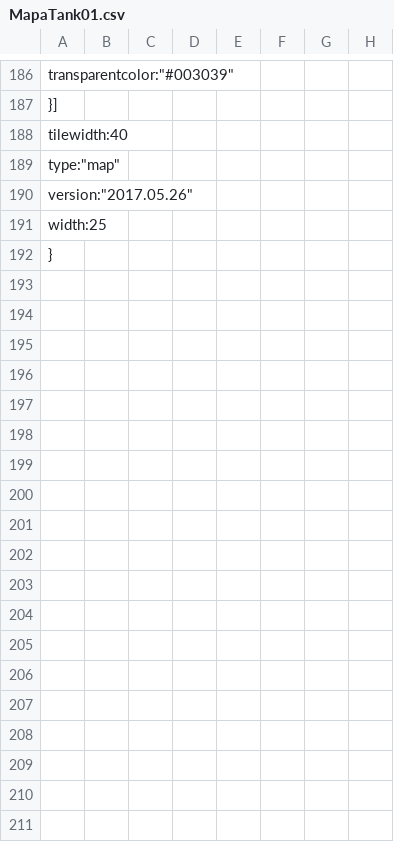
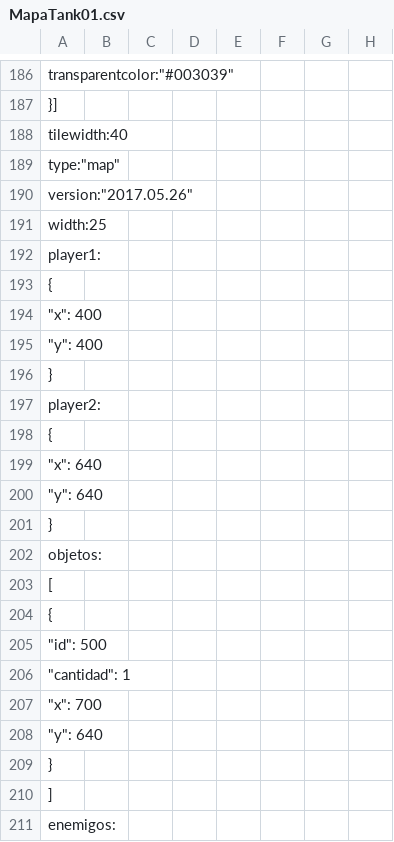
Before and after one commit to fjgalvan/PP2_primera_iteracion, a CSV file: PP2_iteracion1/src/main/java/mapas/MapaTank01.csv, drawn as a sheet; only a part is shown, gaps mark what is left out; the shorter side is filled out with more unchanged rows; rows hold the shown columns only; the diff covers the shown part only; the diff names each change by its address in the sheet, - before the commit and + after, or states it on an @@ line.

Commit message:
Mapa

```diff
--- a/PP2_iteracion1/src/main/java/mapas/MapaTank01.csv
+++ b/PP2_iteracion1/src/main/java/mapas/MapaTank01.csv
+row 192: player1:
+row 193: {
+row 194: "x": 400
+row 195: "y": 400
+row 196: }
+row 197: player2:
+row 198: {
+row 199: "x": 640
+row 200: "y": 640
+row 201: }
+row 202: objetos:
+row 203: [
+row 204: {
+row 205: "id": 500
+row 206: "cantidad": 1
+row 207: "x": 700
+row 208: "y": 640
+row 209: }
+row 210: ]
+row 211: enemigos:
```
Also changed, not shown: 17 added rows elsewhere in this file, 4 other files.
